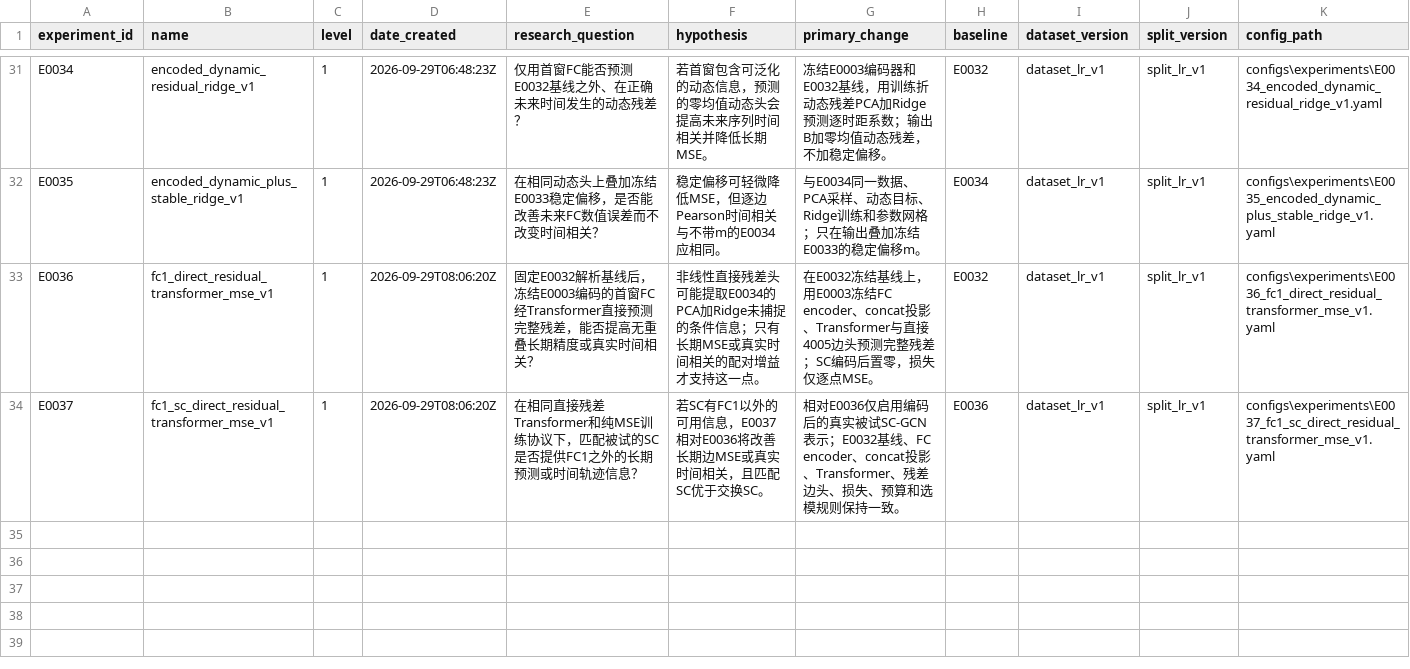
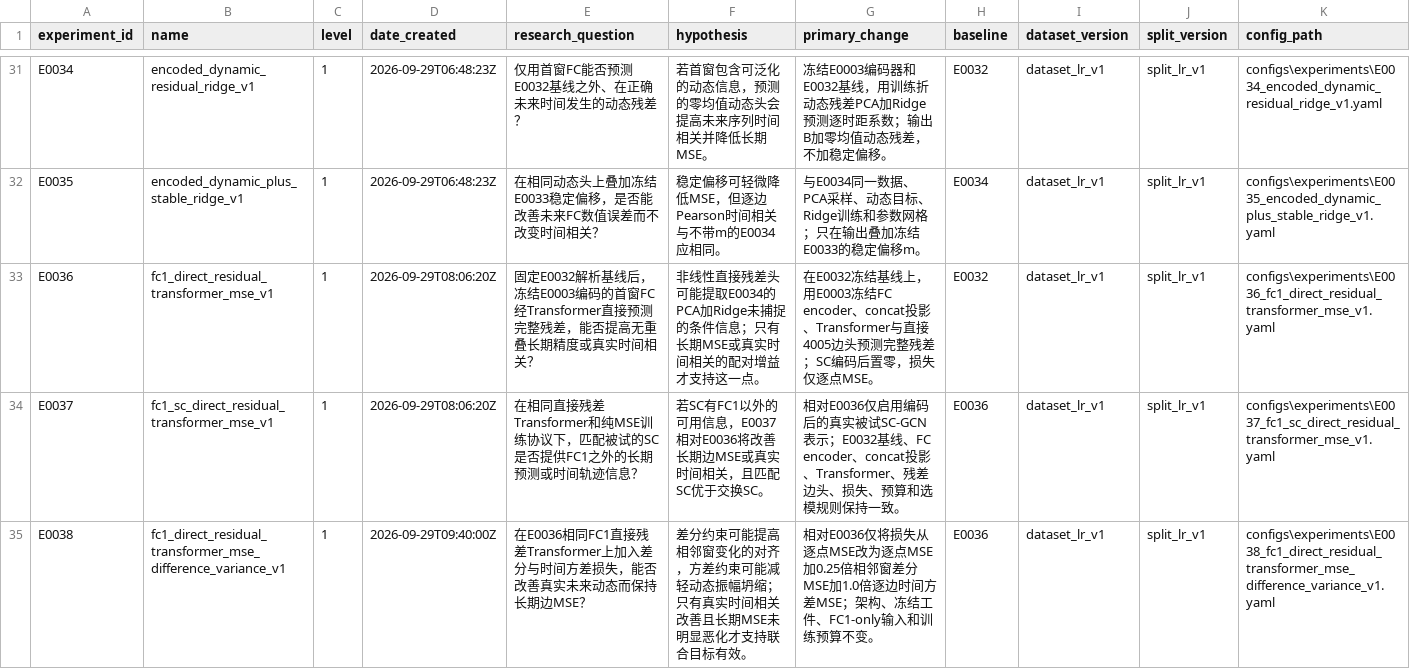
Before and after one commit to Face233/SC2dFC, a CSV file: reports/experiment_registry.csv, drawn as a sheet; only a part is shown, gaps mark what is left out; rows hold the shown columns only; the diff names each change by its address in the sheet, - before the commit and + after, or states it on an @@ line.

Commit message:
Register E0038 difference and variance loss experiment

```diff
--- a/reports/experiment_registry.csv
+++ b/reports/experiment_registry.csv
+row 35: E0038 | fc1_direct_residual_transformer_mse_difference_variance_v1 | 1 | 2026-09-29T09:40:00Z | 在E0036相同FC1直接残差Transformer上加入差分与时间方差损失，能否改善真实未来动态而保持长期边MSE？ | 差分约束可能提高相邻窗变化的对齐，方差约束可能减轻动态振幅坍缩；只有真实时间相关改善且长期MSE未明显恶化才支持联合目标有效。 | 相对E0036仅将损失从逐点MSE改为逐点MSE加0.25倍相邻窗差分MSE加1.0倍逐边时间方差MSE；架构、冻结工件、FC1-only输入和训练预算不变。 | E0036 | dataset_lr_v1 | split_lr_v1 | configs\experiments\E0038_fc1_direct_residual_transformer_mse_difference_variance_v1.yaml
```
Also changed, not shown: 4 other files.
